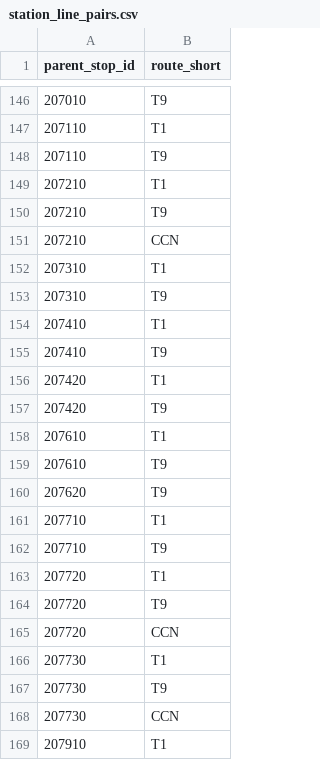
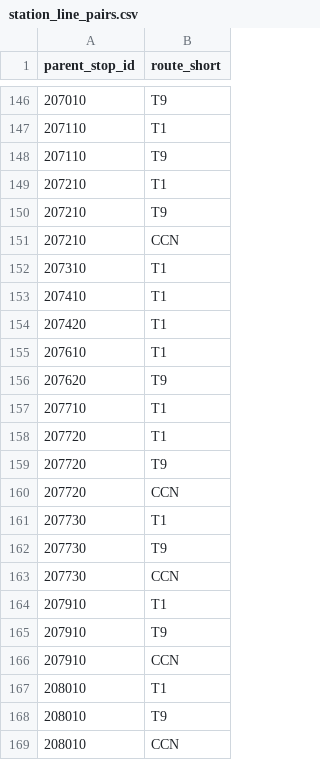
Before and after one commit to ProccyBoi/Metroboard, a CSV file: station_line_pairs.csv, drawn as a sheet; only a part is shown, gaps mark what is left out; the shorter side is filled out with more unchanged rows.

Commit message:
Remove T9 mapping for Hornsby line stations

```diff
--- a/station_line_pairs.csv
+++ b/station_line_pairs.csv
@@ -152,12 +152,7 @@ parent_stop_id,route_short
 207310,T1
-207310,T9
 207410,T1
-207410,T9
 207420,T1
-207420,T9
 207610,T1
-207610,T9
 207620,T9
 207710,T1
-207710,T9
 207720,T1
```
